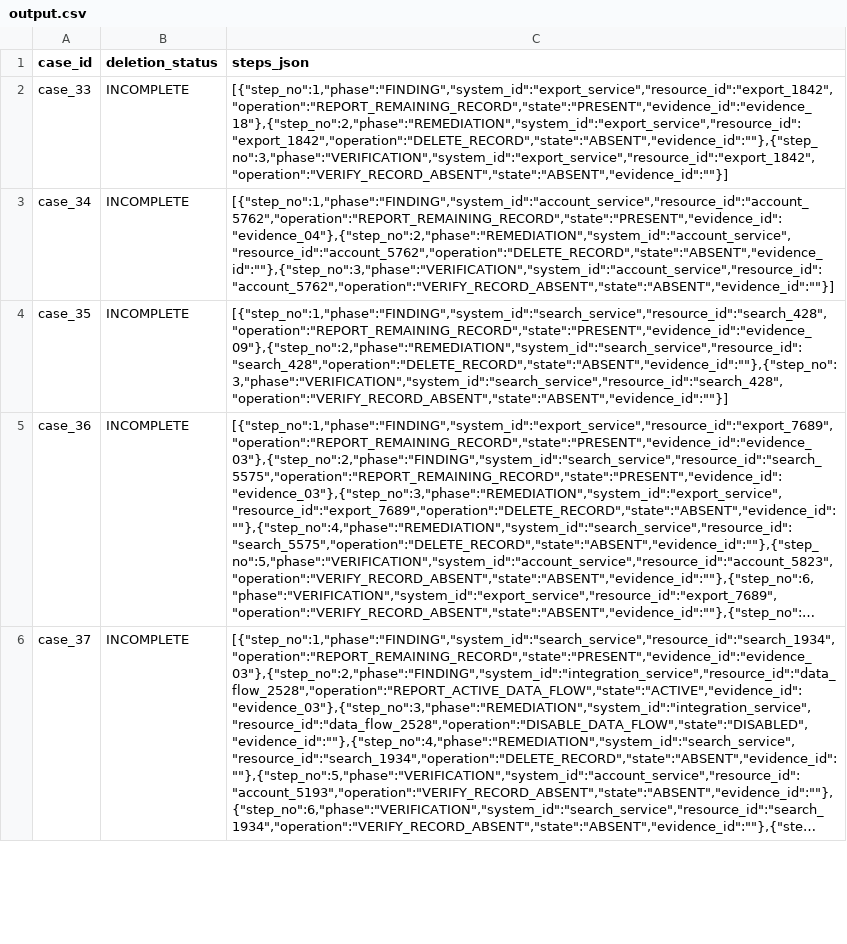
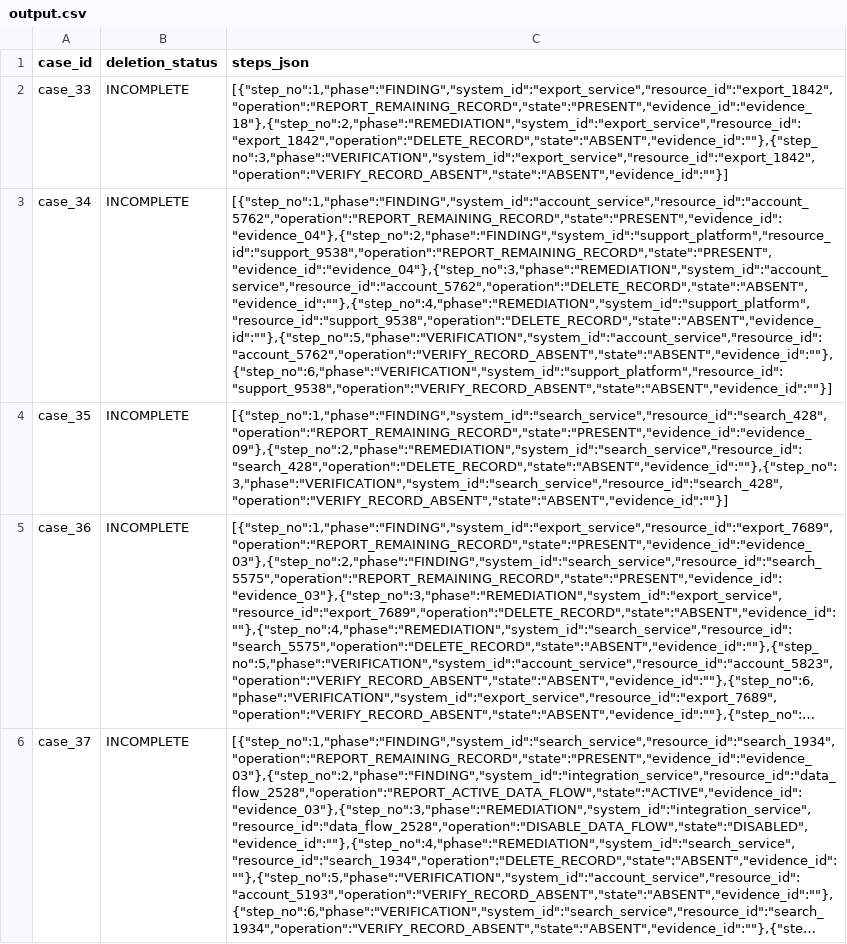
Before and after one commit to SandstromPL/hackerrank-orchestrate-october26-final, a CSV file: output.csv, drawn as a sheet; only a part is shown; long unchanged cells end in …; the diff names each change by its address in the sheet, - before the commit and + after, or states it on an @@ line.

```diff
--- a/output.csv
+++ b/output.csv
-C3 (steps_json): [{"step_no":1,"phase":"FINDING","system_id":"account_service","resource_id":"account_5762","operation":"REPORT_REMAINING_RECORD","state":"PRESENT","evidence_id":"evidence_04"},{"step_no":2,"phase":"REMEDIATION","system_id":"account_service","resource_id":"account_5762","operation":"DELETE_RECORD","state":"ABSENT","evidence_id":""},{"step_no":3,"phase":"VERIFICATION","system_id":"account_service","resource_id":"account_5762","operation":"VERIFY_RECORD_ABSENT","state":"ABSENT","evidence_id":""}]
+C3 (steps_json): [{"step_no":1,"phase":"FINDING","system_id":"account_service","resource_id":"account_5762","operation":"REPORT_REMAINING_RECORD","state":"PRESENT","evidence_id":"evidence_04"},{"step_no":2,"phase":"FINDING","system_id":"support_platform","resource_id":"support_9538","operation":"REPORT_REMAINING_RECORD","state":"PRESENT","evidence_id":"evidence_04"},{"step_no":3,"phase":"REMEDIATION","system_id":"account_service","resource_id":"account_5762","operation":"DELETE_RECORD","state":"ABSENT","evidence_id":""},{"step_no":4,"phase":"REMEDIATION","system_id":"support_platform","resource_id":"support_9538","operation":"DELETE_RECORD","state":"ABSENT","evidence_id":""},{"step_no":5,"phase":"VERIFICATION","system_id":"account_service","resource_id":"account_5762","operation":"VERIFY_RECORD_ABSENT","state":"ABSENT","evidence_id":""},{"step_no":6,"phase":"VERIFICATION","system_id":"support_platform","resource_id":"support_9538","operation":"VERIFY_RECORD_ABSENT","state":"ABSENT","evidence_id":""}]
```
Also changed, not shown: 3 other files.
